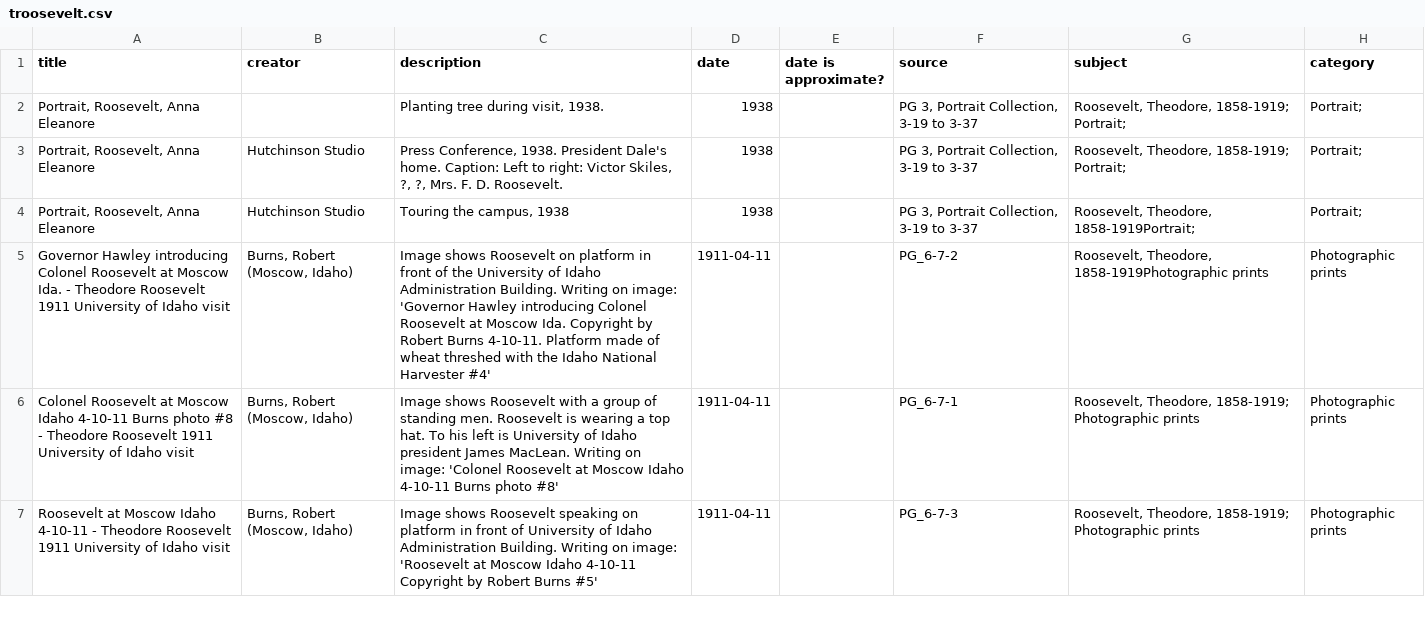
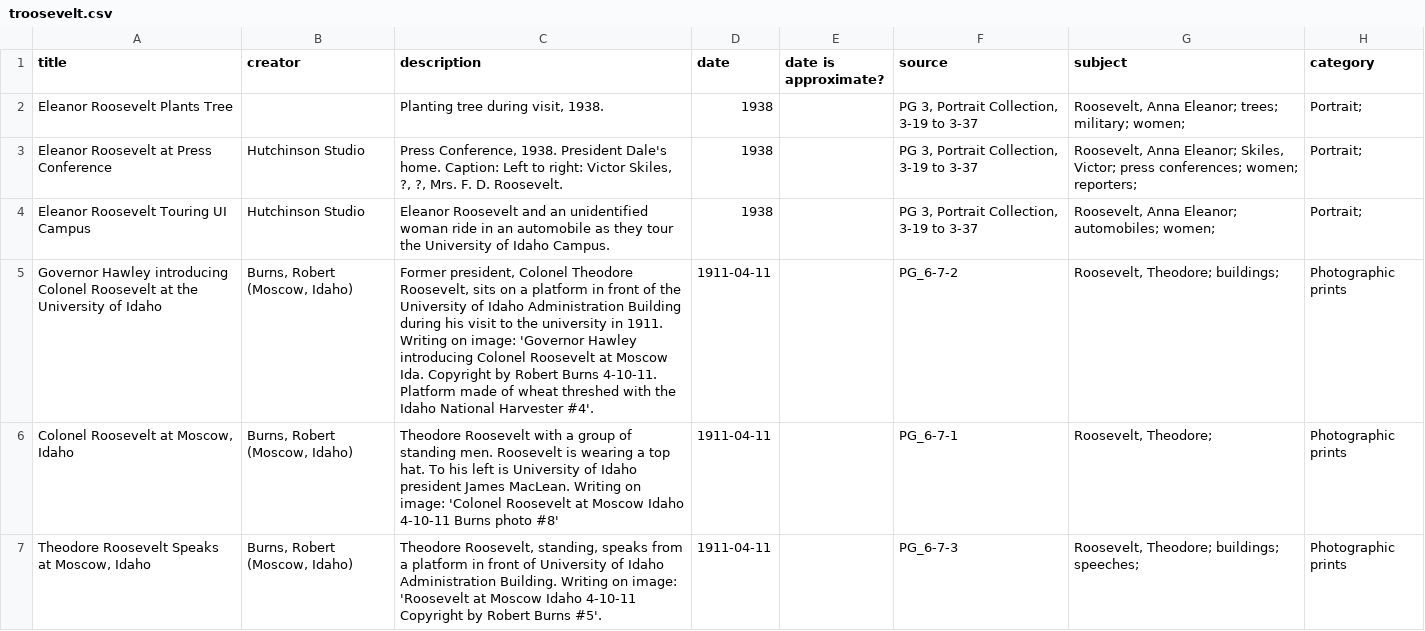
Before and after one commit to uidaholib/collectionbuilder-cdm-template, a CSV file: _data/troosevelt.csv, drawn as a sheet; only a part is shown; the diff covers the shown part only; the diff names each change by its address in the sheet, - before the commit and + after, or states it on an @@ line.

Commit message:
update metadata

```diff
--- a/_data/troosevelt.csv
+++ b/_data/troosevelt.csv
-A2 (title): Portrait, Roosevelt, Anna Eleanore
+A2 (title): Eleanor Roosevelt Plants Tree
-G2 (subject): Roosevelt, Theodore, 1858-1919; Portrait;
+G2 (subject): Roosevelt, Anna Eleanor; trees; military; women;
-A3 (title): Portrait, Roosevelt, Anna Eleanore
+A3 (title): Eleanor Roosevelt at Press Conference
-G3 (subject): Roosevelt, Theodore, 1858-1919; Portrait;
+G3 (subject): Roosevelt, Anna Eleanor; Skiles, Victor; press conferences; women; reporters;
-A4 (title): Portrait, Roosevelt, Anna Eleanore
+A4 (title): Eleanor Roosevelt Touring UI Campus
-C4 (description): Touring the campus, 1938
+C4 (description): Eleanor Roosevelt and an unidentified woman ride in an automobile as they tour the University of Idaho Campus.
-G4 (subject): Roosevelt, Theodore, 1858-1919Portrait;
+G4 (subject): Roosevelt, Anna Eleanor; automobiles; women;
-A5 (title): …Roosevelt at Moscow Ida. - Theodore Roosevelt 1911 University of Idaho visit
+A5 (title): …Roosevelt at the University of Idaho
-C5 (description): Image shows Roosevelt on platform in front of the University of Idaho Administration Building. Writing on image: 'Governor Hawley introducing Colonel Roosevelt at Moscow Ida. Copyright by Robert Burns 4-10-11. Platform made of wheat threshed with the Idaho National Harvester #4'
+C5 (description): Former president, Colonel Theodore Roosevelt, sits on a platform in front of the University of Idaho Administration Building during his visit to the university in 1911. Writing on image: 'Governor Hawley introducing Colonel Roosevelt at Moscow Ida. Copyright by Robert Burns 4-10-11. Platform made of wheat threshed with the Idaho National Harvester #4'.
-G5 (subject): Roosevelt, Theodore, 1858-1919Photographic prints
+G5 (subject): Roosevelt, Theodore; buildings;
-A6 (title): …Roosevelt at Moscow Idaho 4-10-11 Burns photo #8 - Theodore Roosevelt 1911 University of Idaho visit
+A6 (title): …Roosevelt at Moscow, Idaho
-C6 (description): Image shows Roosevelt with…
+C6 (description): Theodore Roosevelt with…
-G6 (subject): Roosevelt, Theodore, 1858-1919; Photographic prints
+G6 (subject): Roosevelt, Theodore;
-A7 (title): Roosevelt at Moscow Idaho 4-10-11 - Theodore Roosevelt 1911 University of Idaho visit
+A7 (title): Theodore Roosevelt Speaks at Moscow, Idaho
-C7 (description): Image shows Roosevelt speaking on platform in front of University of Idaho Administration Building. Writing on image: 'Roosevelt at Moscow Idaho 4-10-11 Copyright by Robert Burns #5'
+C7 (description): Theodore Roosevelt, standing, speaks from a platform in front of University of Idaho Administration Building. Writing on image: 'Roosevelt at Moscow Idaho 4-10-11 Copyright by Robert Burns #5'.
-G7 (subject): Roosevelt, Theodore, 1858-1919; Photographic prints
+G7 (subject): Roosevelt, Theodore; buildings; speeches;
```
Also changed, not shown: 129 edited cells elsewhere in this file.
